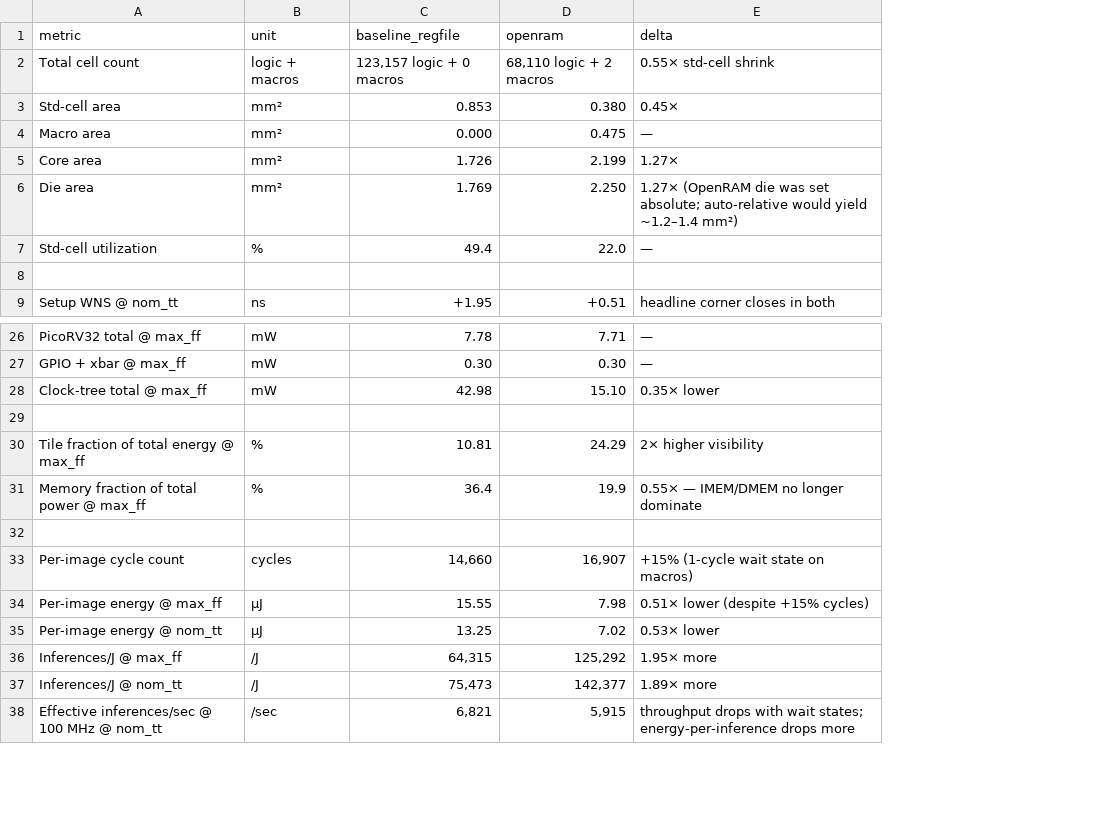
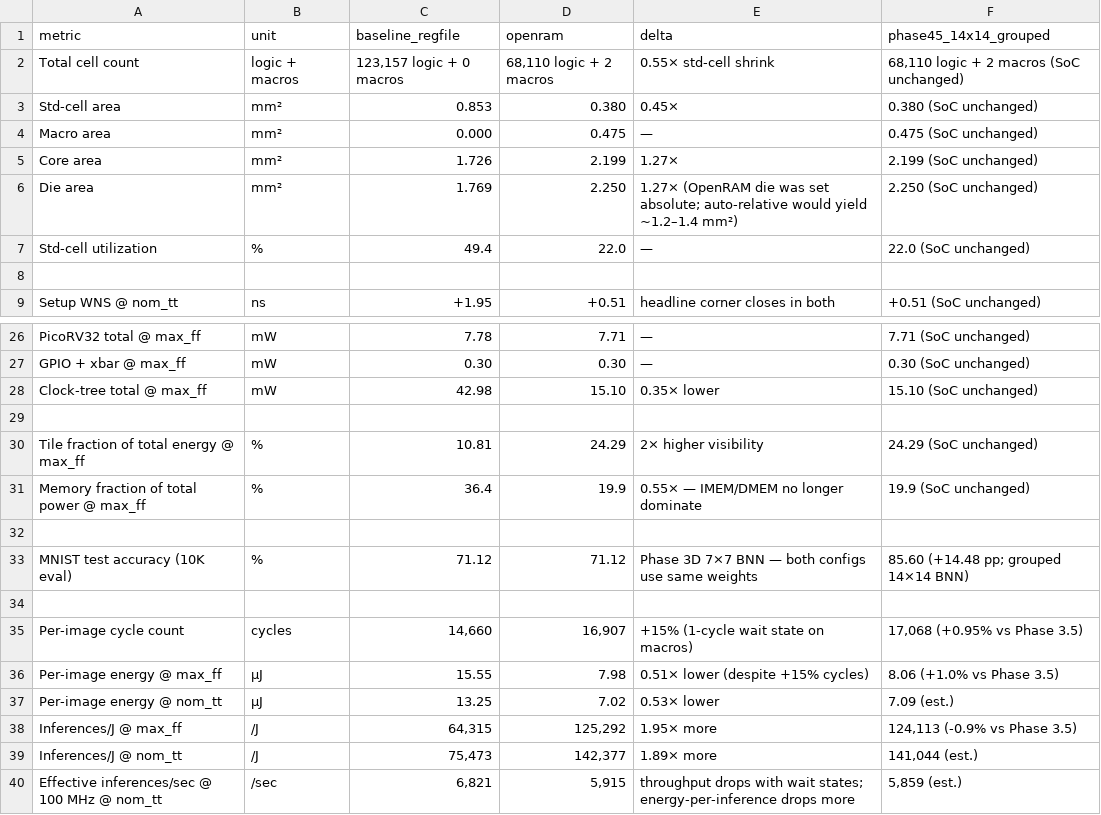
Before and after one commit to abdullahsahruri/tinker, a CSV file: results/phase3/comparison_baseline_vs_openram.csv, drawn as a sheet; only a part is shown, gaps mark what is left out; the diff names each change by its address in the sheet, - before the commit and + after, or states it on an @@ line.

Commit message:
Phase 4.5: grouped 14×14 BNN — 85.60% MNIST, 8.06 µJ/image, 16/16 SoC PASS
Hard-tanh STE + OneCycleLR (30 ep, 3-seed) raises MNIST accuracy from 71.12%
(Phase 3D 7×7) to 85.60% [84.90%, 86.27% Wilson 95% CI] at only +1.0% energy
overhead (8.06 µJ vs 7.98 µJ).  SoC netlist is byte-identical to Phase 3.5 —
only firmware weights and DMEM layout changed (8 words/image for 4-quadrant
14×14 vs 2 words/image for 7×7).  Activity-aware power confirmed unchanged at
47.21 mW @ max_ff_n40C_1v95 (47.21 mW Phase 3.5).

Key changes:
- scripts/train_bnn.py: hard-tanh STE (Hubara 2016), OneCycleLR, 3-seed sweep
- firmware/inference: weights_14x14.h, 8-words/image DMEM layout in main.c
- tb/tb_soc_bnn.sv: DMEM_WORDS=128, reads tb_bnn_xs_14x14.hex
- scripts/sta_soc_power_one_corner.tcl: remove broken report_power_design_json
  call (LibreLane 3.0.3 corrupts TCL state; per-bucket JSON still generated)
- data/bnn_weights_14x14.{npz,pt}: seed 2042 best (85.48% val)
- results/phase3/comparison_baseline_vs_openram.{csv,md}: Phase 4.5 column
- docs/PHASE4_5_NOTES.md: full diagnostic chain + training notes
- docs/PHASE3_SUMMARY.md: 14×14 headline, phase roadmap, verification table
- Fashion-MNIST rejection: grouped float ceiling 78.88% < 80% threshold

```diff
--- a/results/phase3/comparison_baseline_vs_openram.csv
+++ b/results/phase3/comparison_baseline_vs_openram.csv
+column F (phase45_14x14_grouped), rows 2-9: 68,110 logic + 2 macros (SoC unchanged) | 0.380 (SoC unchanged) | 0.475 (SoC unchanged) | 2.199 (SoC unchanged) | 2.250 (SoC unchanged) | 22.0 (SoC unchanged) |  | +0.51 (SoC unchanged); rows 26-31: 7.71 (SoC unchanged) | 0.30 (SoC unchanged) | 15.10 (SoC unchanged) |  | 24.29 (SoC unchanged) | 19.9 (SoC unchanged); rows 35-40: 17,068 (+0.95% vs Phase 3.5) | 8.06 (+1.0% vs Phase 3.5) | 7.09 (est.) | 124,113 (-0.9% vs Phase 3.5) | 141,044 (est.) | 5,859 (est.)
+row 33: MNIST test accuracy (10K eval) | % | 71.12 | 71.12 | Phase 3D 7×7 BNN — both configs use same weights | 85.60 (+14.48 pp; grouped 14×14 BNN)
+row 34: (empty)
```
Also changed, not shown: 26 other files.
